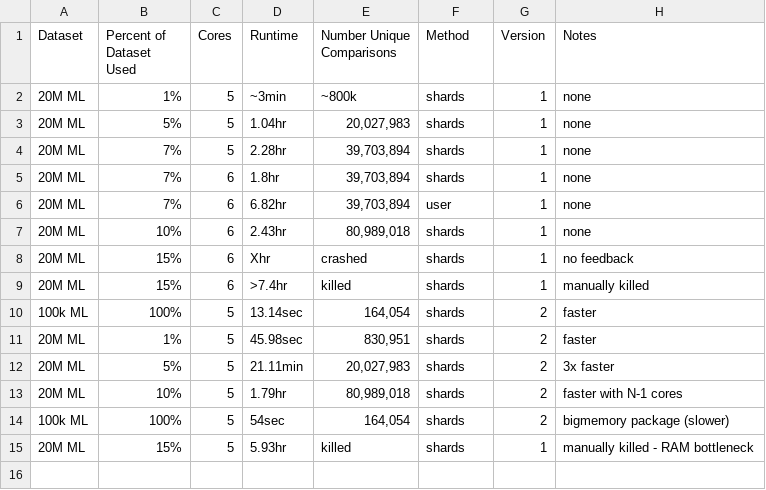
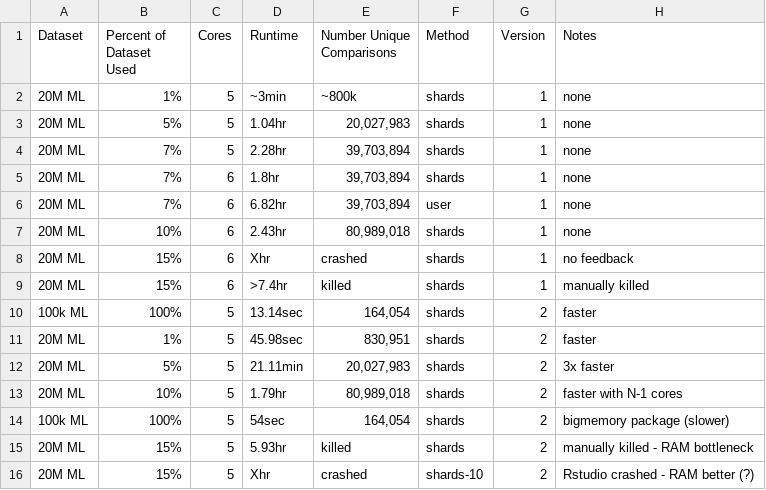
Before and after one commit to jacobmunson/RecommenderSystems, a CSV file: 20M ML Evaluation/ML 20M Pairwise Comparison Counts.csv, drawn as a sheet.

Commit message:
Update ML 20M Pairwise Comparison Counts.csv

```diff
--- a/20M ML Evaluation/ML 20M Pairwise Comparison Counts.csv
+++ b/20M ML Evaluation/ML 20M Pairwise Comparison Counts.csv
@@ -14,2 +14,3 @@ Dataset,Percent of Dataset Used,Cores,Runtime,Number Unique Comparisons,Method,V
 100k ML,100%,5,54sec,"164,054",shards,2,bigmemory package (slower)
-20M ML,15%,5,5.93hr,killed,shards,1,manually killed - RAM bottleneck
+20M ML,15%,5,5.93hr,killed,shards,2,manually killed - RAM bottleneck
+20M ML,15%,5,Xhr,crashed,shards-10,2,Rstudio crashed - RAM better (?)
```
